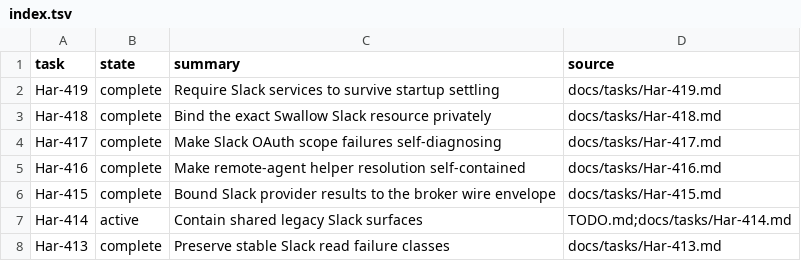
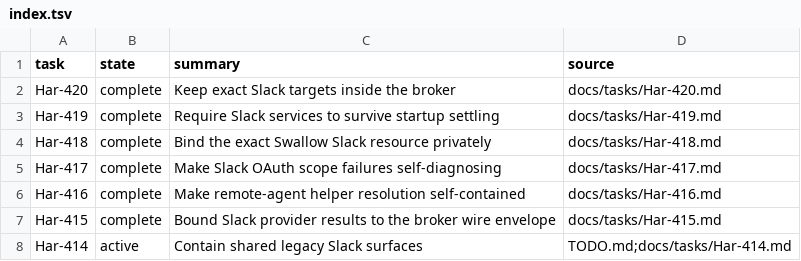
Before and after one commit to rioyokotalab/harness, a TSV file: docs/tasks/index.tsv, drawn as a sheet; only a part is shown; the shorter side is filled out with more unchanged rows.

Commit message:
Keep exact Slack targets inside broker

```diff
--- a/docs/tasks/index.tsv
+++ b/docs/tasks/index.tsv
@@ -1,2 +1,3 @@
 task	state	summary	source
+Har-420	complete	Keep exact Slack targets inside the broker	docs/tasks/Har-420.md
 Har-419	complete	Require Slack services to survive startup settling	docs/tasks/Har-419.md
```
Also changed, not shown: 8 other files.
